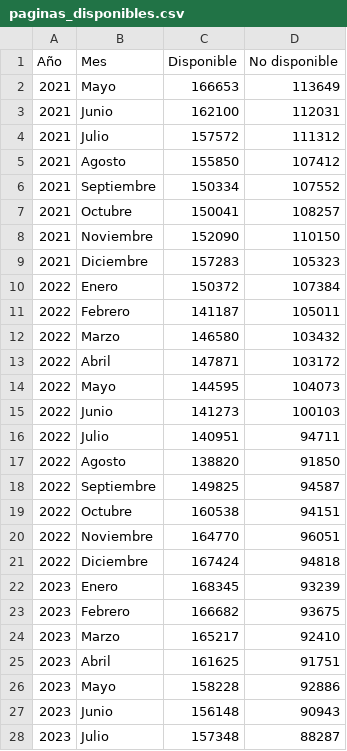
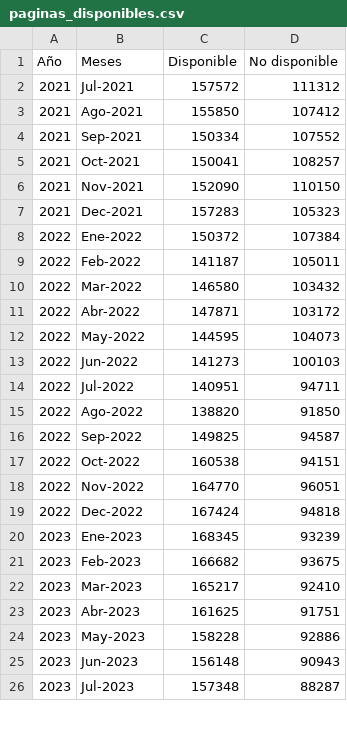
Before and after one commit to enei10/WEB, a CSV file: data/paginas_disponibles.csv, drawn as a sheet; only a part is shown; the diff covers the shown part only.

Commit message:
Update paginas_disponibles.csv

```diff
--- a/data/paginas_disponibles.csv
+++ b/data/paginas_disponibles.csv
@@ -1,28 +1,26 @@
-Año;Mes;Disponible;No disponible
-2021;Mayo;166653;113649
-2021;Junio;162100;112031
-2021;Julio;157572;111312
-2021;Agosto;155850;107412
-2021;Septiembre;150334;107552
-2021;Octubre;150041;108257
-2021;Noviembre;152090;110150
-2021;Diciembre;157283;105323
-2022;Enero;150372;107384
-2022;Febrero;141187;105011
-2022;Marzo;146580;103432
-2022;Abril;147871;103172
-2022;Mayo;144595;104073
-2022;Junio;141273;100103
-2022;Julio;140951;94711
-2022;Agosto;138820;91850
-2022;Septiembre;149825;94587
-2022;Octubre;160538;94151
-2022;Noviembre;164770;96051
-2022;Diciembre;167424;94818
-2023;Enero;168345;93239
-2023;Febrero;166682;93675
-2023;Marzo;165217;92410
-2023;Abril;161625;91751
-2023;Mayo;158228;92886
-2023;Junio;156148;90943
-2023;Julio;157348;88287
+Año;Meses;Disponible;No disponible;;
+2021;Jul-2021;157572;111312;;
+2021;Ago-2021;155850;107412;;
+2021;Sep-2021;150334;107552;;
+2021;Oct-2021;150041;108257;;
+2021;Nov-2021;152090;110150;;
+2021;Dec-2021;157283;105323;;
+2022;Ene-2022;150372;107384;;
+2022;Feb-2022;141187;105011;;
+2022;Mar-2022;146580;103432;;
+2022;Abr-2022;147871;103172;;
+2022;May-2022;144595;104073;;
+2022;Jun-2022;141273;100103;;
+2022;Jul-2022;140951;94711;;
+2022;Ago-2022;138820;91850;;
+2022;Sep-2022;149825;94587;;
+2022;Oct-2022;160538;94151;;
+2022;Nov-2022;164770;96051;;
+2022;Dec-2022;167424;94818;;
+2023;Ene-2023;168345;93239;;
+2023;Feb-2023;166682;93675;;
+2023;Mar-2023;165217;92410;;
+2023;Abr-2023;161625;91751;;
+2023;May-2023;158228;92886;;
+2023;Jun-2023;156148;90943;;
+2023;Jul-2023;157348;88287;;
```
Also changed, not shown: 3 added rows and 21 edited cells elsewhere in this file.
